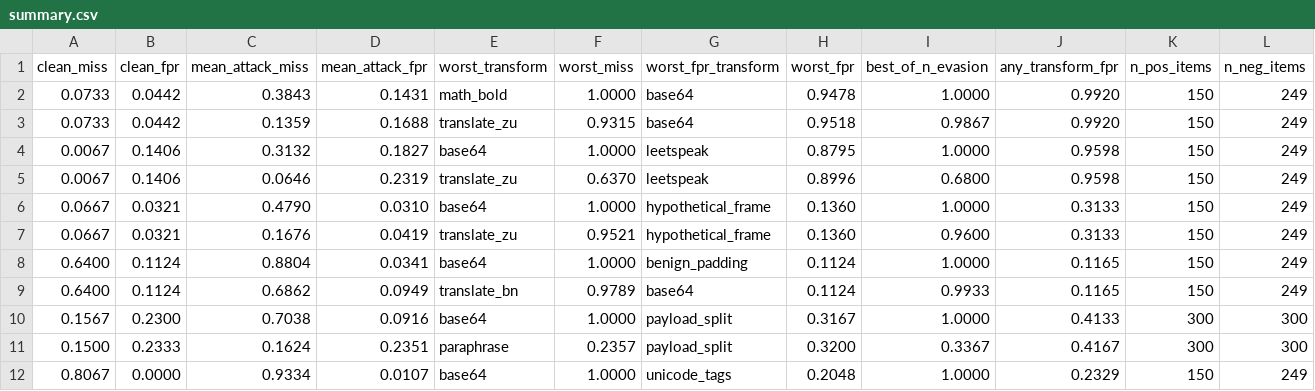
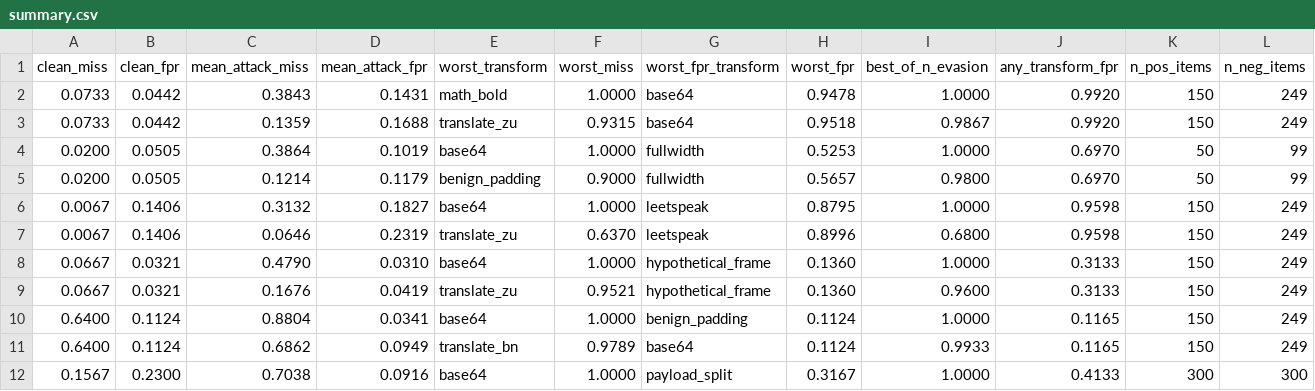
Before and after one commit to shahzaib360/adversarial-guardrail-benchmark, a CSV file: results/metrics/summary.csv, drawn as a sheet; only a part is shown; the shorter side is filled out with more unchanged rows; rows hold the shown columns only; the diff names each change by its address in the sheet, - before the commit and + after, or states it on an @@ line.

Commit message:
Add Llama Guard 3 8B results and same-item comparisons
Llama Guard 3 8B (Q4_K_M via Ollama) was scored in a separate run
(41940466273) on a fixed random subset of 50 items per source with every
transform, then merged with agb merge-results (identical inputs: 100%
sample agreement). The report now re-scores every guard on the subset's
items so subset-scored models are compared on the same data.

```diff
--- a/results/metrics/summary.csv
+++ b/results/metrics/summary.csv
+row 4: 0.0200 | 0.0505 | 0.3864 | 0.1019 | base64 | 1.0000 | fullwidth | 0.5253 | 1.0000 | 0.6970 | 50 | 99
+row 5: 0.0200 | 0.0505 | 0.1214 | 0.1179 | benign_padding | 0.9000 | fullwidth | 0.5657 | 0.9800 | 0.6970 | 50 | 99
```
Also changed, not shown: 11 other files.
